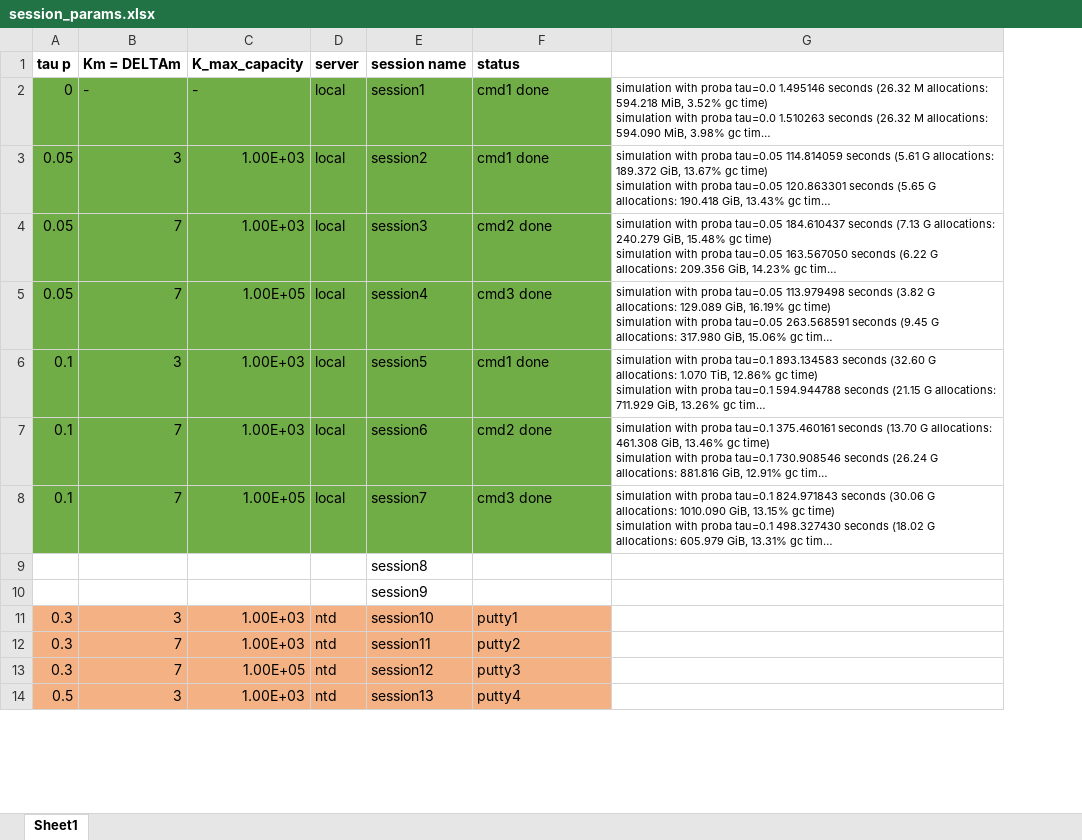
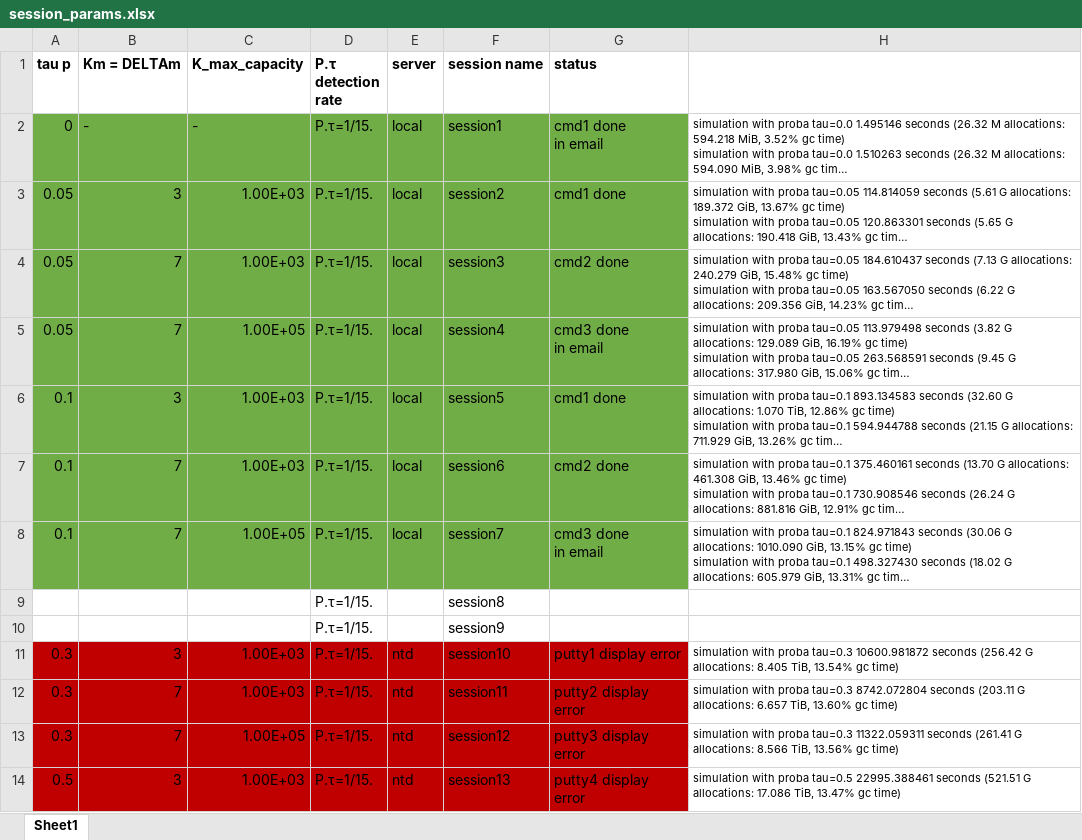
Before and after one commit to SamuelBrand1/KenyaCoV, an Excel workbook: contacts/results_plots_sessions/session_params.xlsx, sheet Sheet1, drawn as a sheet; only a part is shown; long unchanged cells end in …; values as stored, in another font and other column widths than the file's, no borders; charts and pictures not drawn; addresses are those after the commit; ↵ is a line break in a cell; the diff covers the shown part only; the diff names each change by its address in the sheet, - before the commit and + after, or states it on an @@ line.

Commit message:
plots

```diff
--- a/contacts/results_plots_sessions/session_params.xlsx (sheet Sheet1)
+++ b/contacts/results_plots_sessions/session_params.xlsx (sheet Sheet1)
+column D (P.τ detection rate), rows 2-14: all P.τ=1/15.
-G2 (status): cmd1 done
+G2 (status): cmd1 done ↵ in email
-G5 (status): cmd3 done
+G5 (status): cmd3 done ↵ in email
-G8 (status): cmd3 done
+G8 (status): cmd3 done ↵ in email
-A11:C14 fill: #F4B183
+A11:C14 fill: #C00000
-E11:G14 fill: #F4B183
+E11:G14 fill: #C00000
-G11 (status): putty1
+G11 (status): putty1 display error
-H11: (empty)
+H11: simulation with proba tau=0.3 10600.981872 seconds (256.42 G allocations: 8.405 TiB, 13.54% gc time)
-G12 (status): putty2
+G12 (status): putty2 display error
-H12: (empty)
+H12: simulation with proba tau=0.3 8742.072804 seconds (203.11 G allocations: 6.657 TiB, 13.60% gc time)
-G13 (status): putty3
+G13 (status): putty3 display error
-H13: (empty)
+H13: simulation with proba tau=0.3 11322.059311 seconds (261.41 G allocations: 8.566 TiB, 13.56% gc time)
-G14 (status): putty4
+G14 (status): putty4 display error
-H14: (empty)
+H14: simulation with proba tau=0.5 22995.388461 seconds (521.51 G allocations: 17.086 TiB, 13.47% gc time)
```
Also changed, not shown: 10 added rows, 7 edited cells and cell formats elsewhere in this sheet, charts or pictures, 29 other files.
